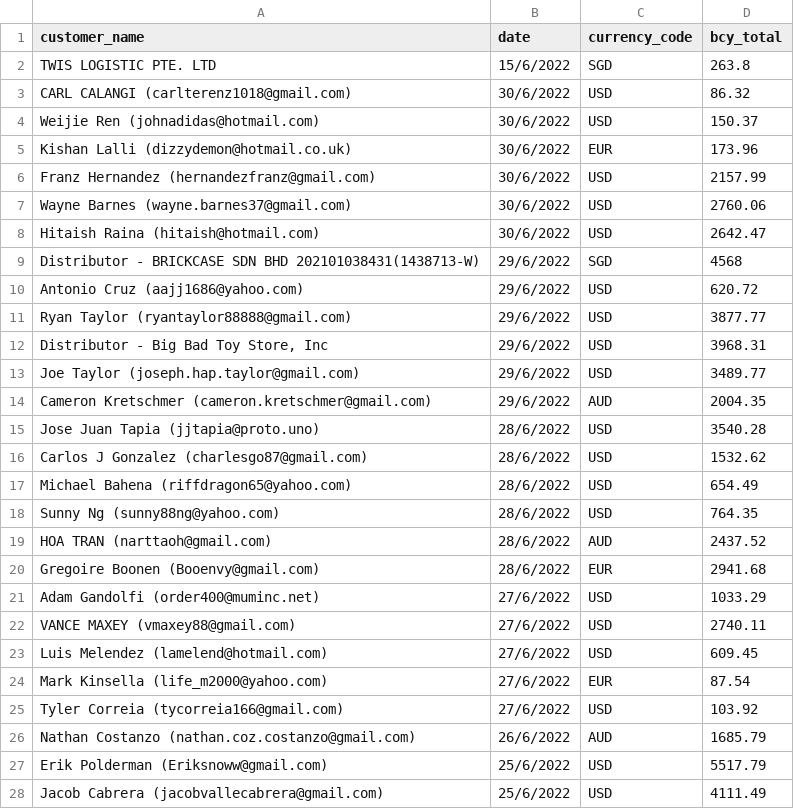
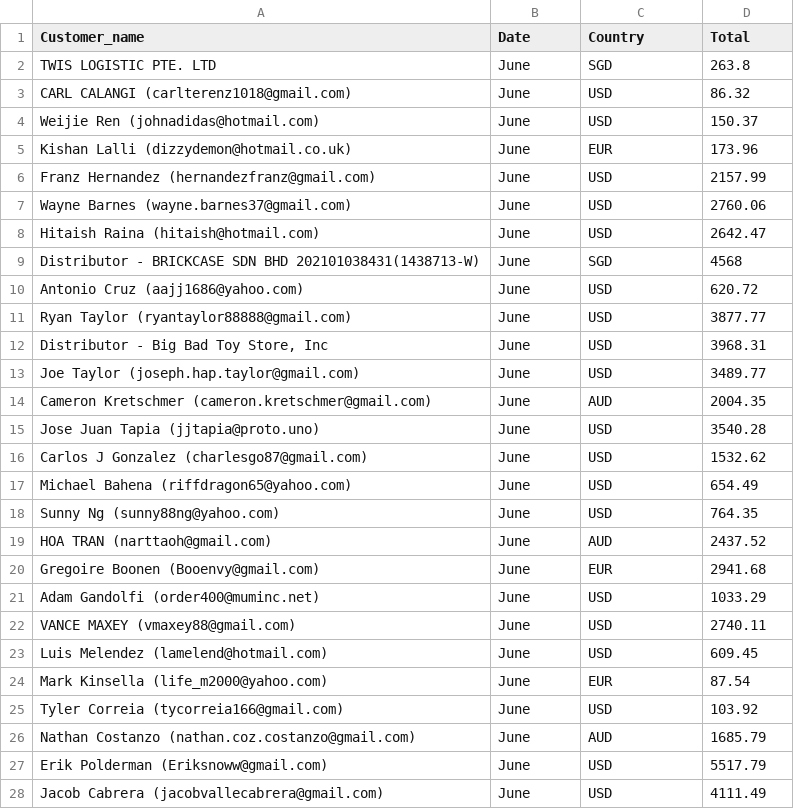
Before and after one commit to Jack-Sim90/salesdata, a CSV file: salesorder_details.csv, drawn as a sheet; only a part is shown; the diff covers the shown part only.

```diff
--- a/salesorder_details.csv
+++ b/salesorder_details.csv
@@ -1,28 +1,28 @@
-customer_name,date,currency_code,bcy_total
-TWIS LOGISTIC PTE. LTD,15/6/2022,SGD,263.8
-CARL CALANGI (carlterenz1018@gmail.com),30/6/2022,USD,86.32
-Weijie Ren (johnadidas@hotmail.com),30/6/2022,USD,150.37
-Kishan Lalli (dizzydemon@hotmail.co.uk),30/6/2022,EUR,173.96
-Franz Hernandez (hernandezfranz@gmail.com),30/6/2022,USD,2157.99
-Wayne Barnes (wayne.barnes37@gmail.com),30/6/2022,USD,2760.06
-Hitaish Raina (hitaish@hotmail.com),30/6/2022,USD,2642.47
-Distributor - BRICKCASE SDN BHD 202101038431(1438713-W),29/6/2022,SGD,4568
-Antonio Cruz (aajj1686@yahoo.com),29/6/2022,USD,620.72
-Ryan Taylor (ryantaylor88888@gmail.com),29/6/2022,USD,3877.77
-"Distributor - Big Bad Toy Store, Inc",29/6/2022,USD,3968.31
-Joe Taylor (joseph.hap.taylor@gmail.com),29/6/2022,USD,3489.77
-Cameron Kretschmer (cameron.kretschmer@gmail.com),29/6/2022,AUD,2004.35
-Jose Juan Tapia (jjtapia@proto.uno),28/6/2022,USD,3540.28
-Carlos J Gonzalez (charlesgo87@gmail.com),28/6/2022,USD,1532.62
-Michael Bahena (riffdragon65@yahoo.com),28/6/2022,USD,654.49
-Sunny Ng (sunny88ng@yahoo.com),28/6/2022,USD,764.35
-HOA TRAN (narttaoh@gmail.com),28/6/2022,AUD,2437.52
-Gregoire Boonen (Booenvy@gmail.com),28/6/2022,EUR,2941.68
-Adam Gandolfi (order400@muminc.net),27/6/2022,USD,1033.29
-VANCE MAXEY (vmaxey88@gmail.com),27/6/2022,USD,2740.11
-Luis Melendez (lamelend@hotmail.com),27/6/2022,USD,609.45
-Mark Kinsella (life_m2000@yahoo.com),27/6/2022,EUR,87.54
-Tyler  Correia (tycorreia166@gmail.com),27/6/2022,USD,103.92
-Nathan Costanzo (nathan.coz.costanzo@gmail.com),26/6/2022,AUD,1685.79
-Erik Polderman (Eriksnoww@gmail.com),25/6/2022,USD,5517.79
-Jacob Cabrera (jacobvallecabrera@gmail.com),25/6/2022,USD,4111.49
+Customer_name,Date,Country,Total
+TWIS LOGISTIC PTE. LTD,June,SGD,263.8
+CARL CALANGI (carlterenz1018@gmail.com),June,USD,86.32
+Weijie Ren (johnadidas@hotmail.com),June,USD,150.37
+Kishan Lalli (dizzydemon@hotmail.co.uk),June,EUR,173.96
+Franz Hernandez (hernandezfranz@gmail.com),June,USD,2157.99
+Wayne Barnes (wayne.barnes37@gmail.com),June,USD,2760.06
+Hitaish Raina (hitaish@hotmail.com),June,USD,2642.47
+Distributor - BRICKCASE SDN BHD 202101038431(1438713-W),June,SGD,4568
+Antonio Cruz (aajj1686@yahoo.com),June,USD,620.72
+Ryan Taylor (ryantaylor88888@gmail.com),June,USD,3877.77
+"Distributor - Big Bad Toy Store, Inc",June,USD,3968.31
+Joe Taylor (joseph.hap.taylor@gmail.com),June,USD,3489.77
+Cameron Kretschmer (cameron.kretschmer@gmail.com),June,AUD,2004.35
+Jose Juan Tapia (jjtapia@proto.uno),June,USD,3540.28
+Carlos J Gonzalez (charlesgo87@gmail.com),June,USD,1532.62
+Michael Bahena (riffdragon65@yahoo.com),June,USD,654.49
+Sunny Ng (sunny88ng@yahoo.com),June,USD,764.35
+HOA TRAN (narttaoh@gmail.com),June,AUD,2437.52
+Gregoire Boonen (Booenvy@gmail.com),June,EUR,2941.68
+Adam Gandolfi (order400@muminc.net),June,USD,1033.29
+VANCE MAXEY (vmaxey88@gmail.com),June,USD,2740.11
+Luis Melendez (lamelend@hotmail.com),June,USD,609.45
+Mark Kinsella (life_m2000@yahoo.com),June,EUR,87.54
+Tyler  Correia (tycorreia166@gmail.com),June,USD,103.92
+Nathan Costanzo (nathan.coz.costanzo@gmail.com),June,AUD,1685.79
+Erik Polderman (Eriksnoww@gmail.com),June,USD,5517.79
+Jacob Cabrera (jacobvallecabrera@gmail.com),June,USD,4111.49
```
Also changed, not shown: 106 edited cells elsewhere in this file, Jan.csv, 3 other files.
